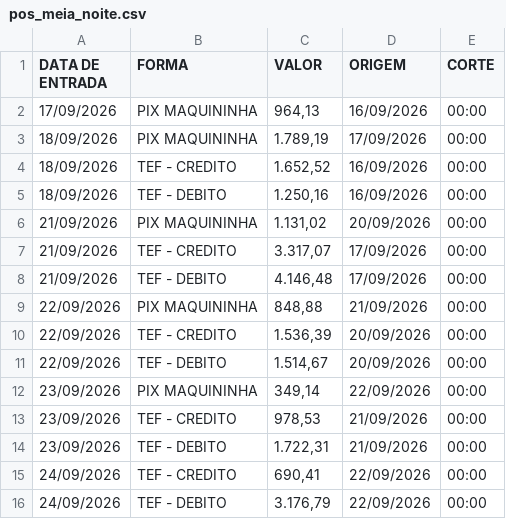
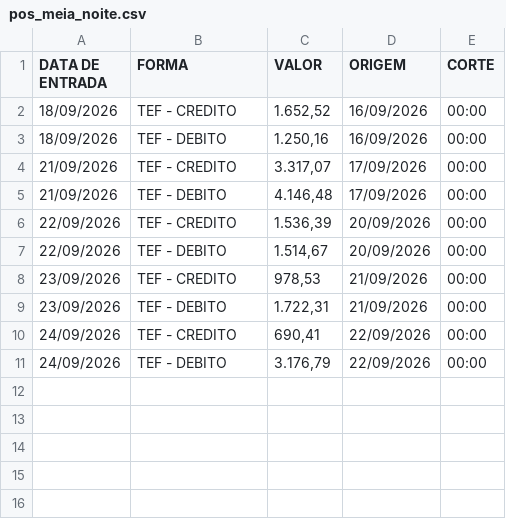
Before and after one commit to hylaryfarias/retiradas-deposito, a CSV file: pos_meia_noite.csv, drawn as a sheet; the diff names each change by its address in the sheet, - before the commit and + after, or states it on an @@ line.

```diff
--- a/pos_meia_noite.csv
+++ b/pos_meia_noite.csv
-row 2: 17/09/2026 | PIX MAQUININHA | 964,13 | 16/09/2026 | 00:00
-row 3: 18/09/2026 | PIX MAQUININHA | 1.789,19 | 17/09/2026 | 00:00
-row 6: 21/09/2026 | PIX MAQUININHA | 1.131,02 | 20/09/2026 | 00:00
-row 9: 22/09/2026 | PIX MAQUININHA | 848,88 | 21/09/2026 | 00:00
-row 12: 23/09/2026 | PIX MAQUININHA | 349,14 | 22/09/2026 | 00:00
```
Also changed, not shown: 2 other files.
